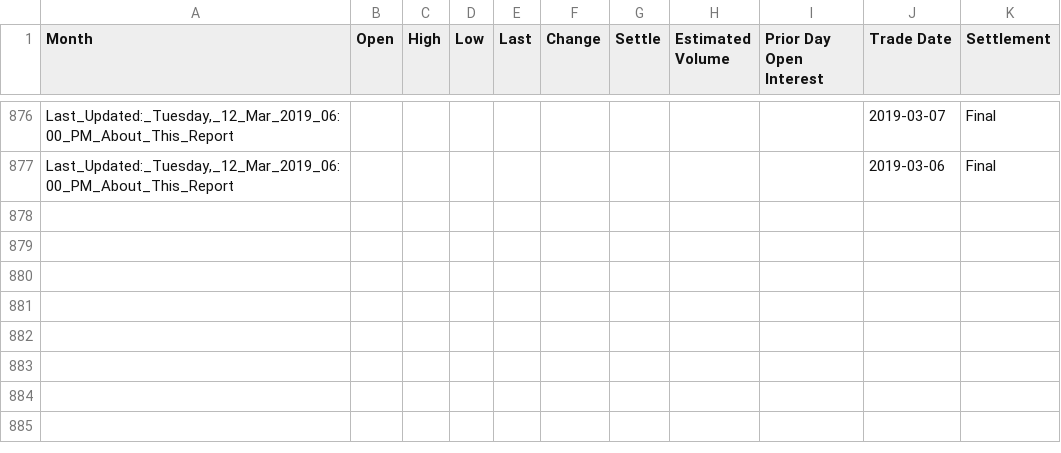
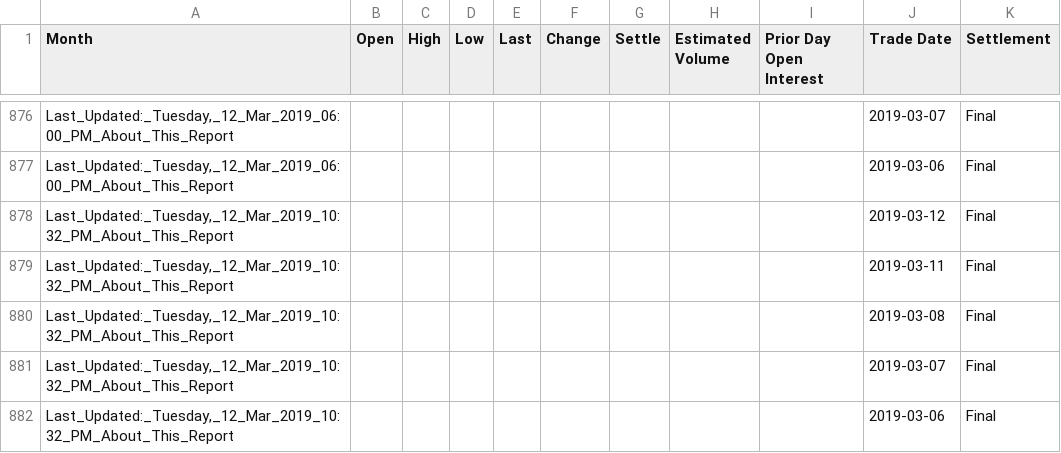
Before and after one commit to mbradds/web_scraping, a CSV file: nymex_prices/nymex.csv, drawn as a sheet; only a part is shown, gaps mark what is left out; the diff names each change by its address in the sheet, - before the commit and + after, or states it on an @@ line.

```diff
--- a/nymex_prices/nymex.csv
+++ b/nymex_prices/nymex.csv
+row 878: Last_Updated:_Tuesday,_12_Mar_2019_10:32_PM_About_This_Report |  |  |  |  |  |  |  |  | 2019-03-12 | Final
+row 879: Last_Updated:_Tuesday,_12_Mar_2019_10:32_PM_About_This_Report |  |  |  |  |  |  |  |  | 2019-03-11 | Final
+row 880: Last_Updated:_Tuesday,_12_Mar_2019_10:32_PM_About_This_Report |  |  |  |  |  |  |  |  | 2019-03-08 | Final
+row 881: Last_Updated:_Tuesday,_12_Mar_2019_10:32_PM_About_This_Report |  |  |  |  |  |  |  |  | 2019-03-07 | Final
+row 882: Last_Updated:_Tuesday,_12_Mar_2019_10:32_PM_About_This_Report |  |  |  |  |  |  |  |  | 2019-03-06 | Final
```
Also changed, not shown: 2 other files.
